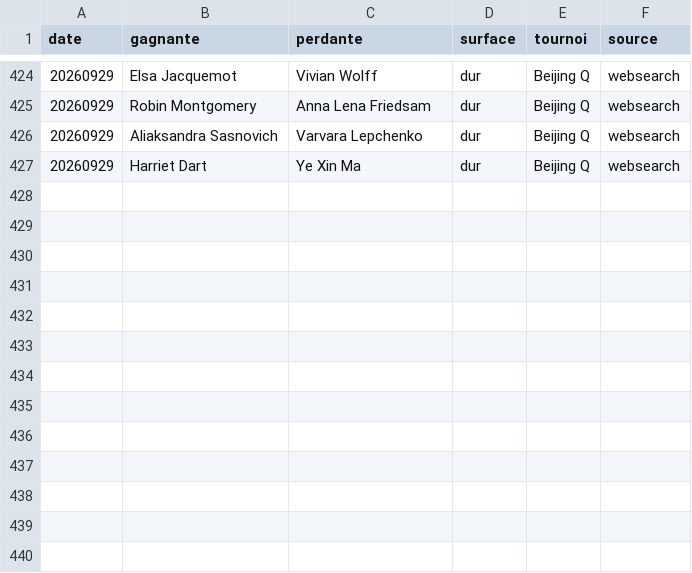
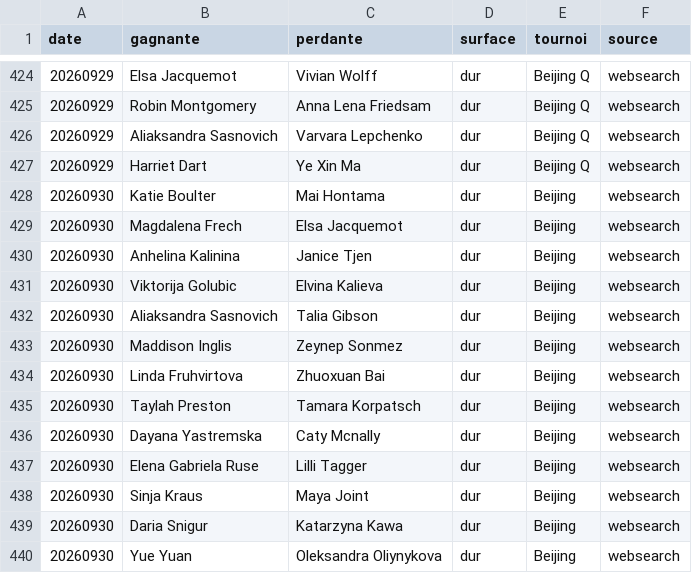
Before and after one commit to lilian93000/Pok-mon-, a CSV file: paris-sportifs/donnees/resultats_recents.csv, drawn as a sheet; only a part is shown, gaps mark what is left out.

```diff
--- a/paris-sportifs/donnees/resultats_recents.csv
+++ b/paris-sportifs/donnees/resultats_recents.csv
@@ -427 +427,14 @@ date,gagnante,perdante,surface,tournoi,source
 20260929,Harriet Dart,Ye Xin Ma,dur,Beijing Q,websearch
+20260930,Katie Boulter,Mai Hontama,dur,Beijing,websearch
+20260930,Magdalena Frech,Elsa Jacquemot,dur,Beijing,websearch
+20260930,Anhelina Kalinina,Janice Tjen,dur,Beijing,websearch
+20260930,Viktorija Golubic,Elvina Kalieva,dur,Beijing,websearch
+20260930,Aliaksandra Sasnovich,Talia Gibson,dur,Beijing,websearch
+20260930,Maddison Inglis,Zeynep Sonmez,dur,Beijing,websearch
+20260930,Linda Fruhvirtova,Zhuoxuan Bai,dur,Beijing,websearch
+20260930,Taylah Preston,Tamara Korpatsch,dur,Beijing,websearch
+20260930,Dayana Yastremska,Caty Mcnally,dur,Beijing,websearch
+20260930,Elena Gabriela Ruse,Lilli Tagger,dur,Beijing,websearch
+20260930,Sinja Kraus,Maya Joint,dur,Beijing,websearch
+20260930,Daria Snigur,Katarzyna Kawa,dur,Beijing,websearch
+20260930,Yue Yuan,Oleksandra Oliynykova,dur,Beijing,websearch
```
Also changed, not shown: 1 other file.
